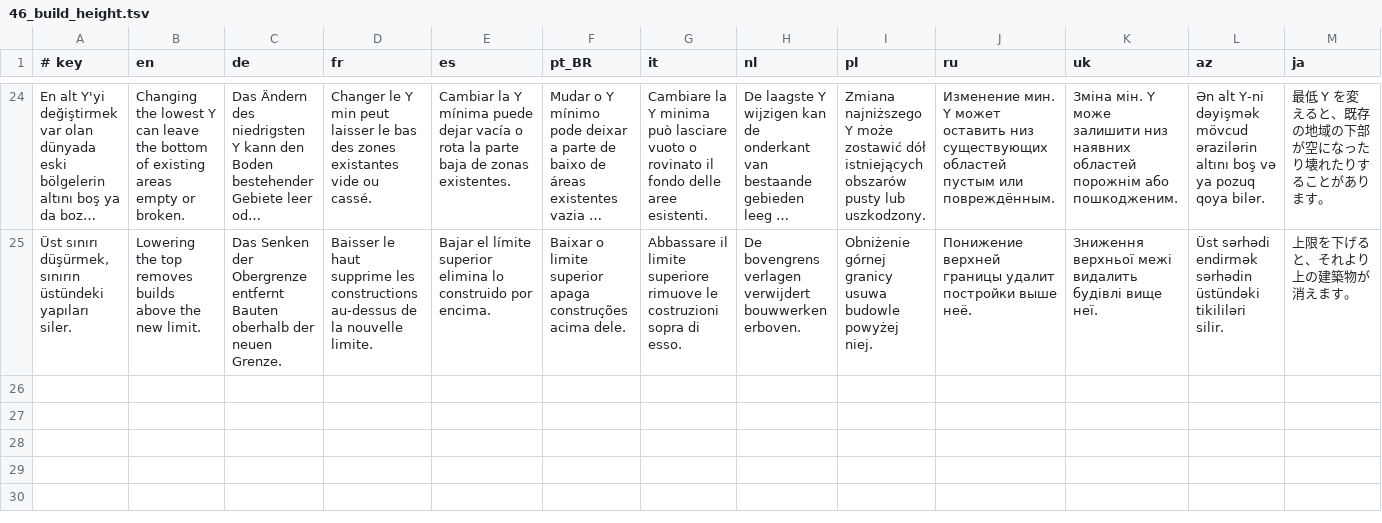
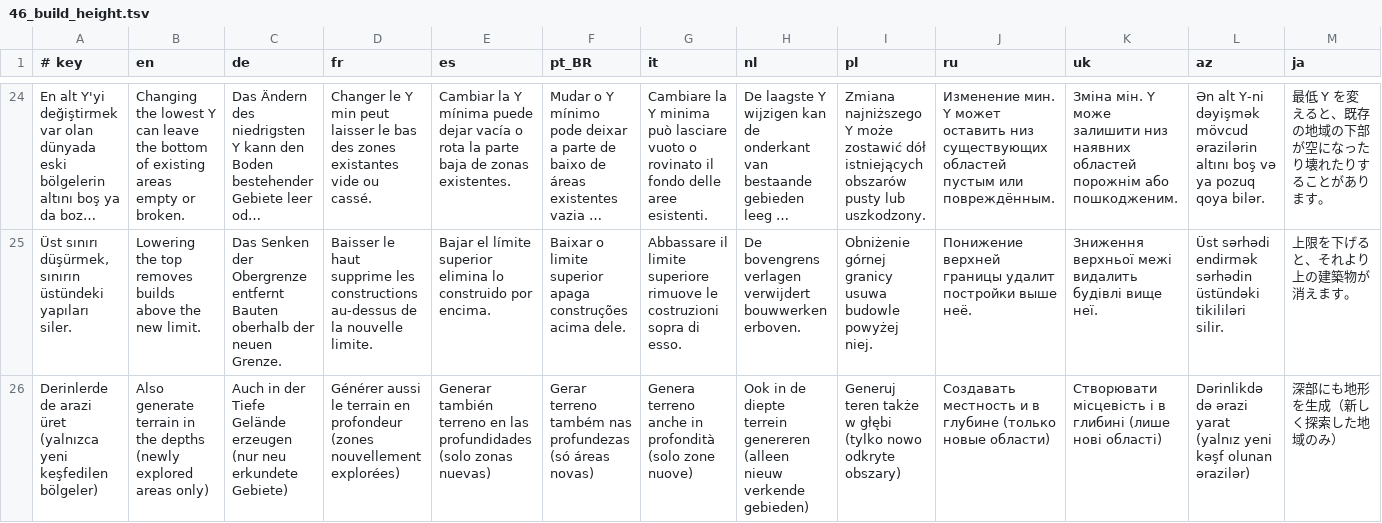
Before and after one commit to TyraelDiablo/Spypaper-Releases, a TSV file: src/tools/translations/46_build_height.tsv, drawn as a sheet; only a part is shown, gaps mark what is left out; long unchanged cells end in …; rows hold the shown columns only; the diff covers the shown part only; the diff names each change by its address in the sheet, - before the commit and + after, or states it on an @@ line.

```diff
--- a/src/tools/translations/46_build_height.tsv
+++ b/src/tools/translations/46_build_height.tsv
+row 26: Derinlerde de arazi üret (yalnızca yeni keşfedilen bölgeler) | Also generate terrain in the depths (newly explored areas only) | Auch in der Tiefe Gelände erzeugen (nur neu erkundete Gebiete) | Générer aussi le terrain en profondeur (zones nouvellement explorées) | Generar también terreno en las profundidades (solo zonas nuevas) | Gerar terreno também nas profundezas (só áreas novas) | Genera terreno anche in profondità (solo zone nuove) | Ook in de diepte terrein genereren (alleen nieuw verkende gebieden) | Generuj teren także w głębi (tylko nowo odkryte obszary) | Создавать местность и в глубине (только новые области) | Створювати місцевість і в глибині (лише нові області) | Dərinlikdə də ərazi yarat (yalnız yeni kəşf olunan ərazilər) | 深部にも地形を生成（新しく探索した地域のみ）
```
Also changed, not shown: 1 added row elsewhere in this file, 21 other files.
